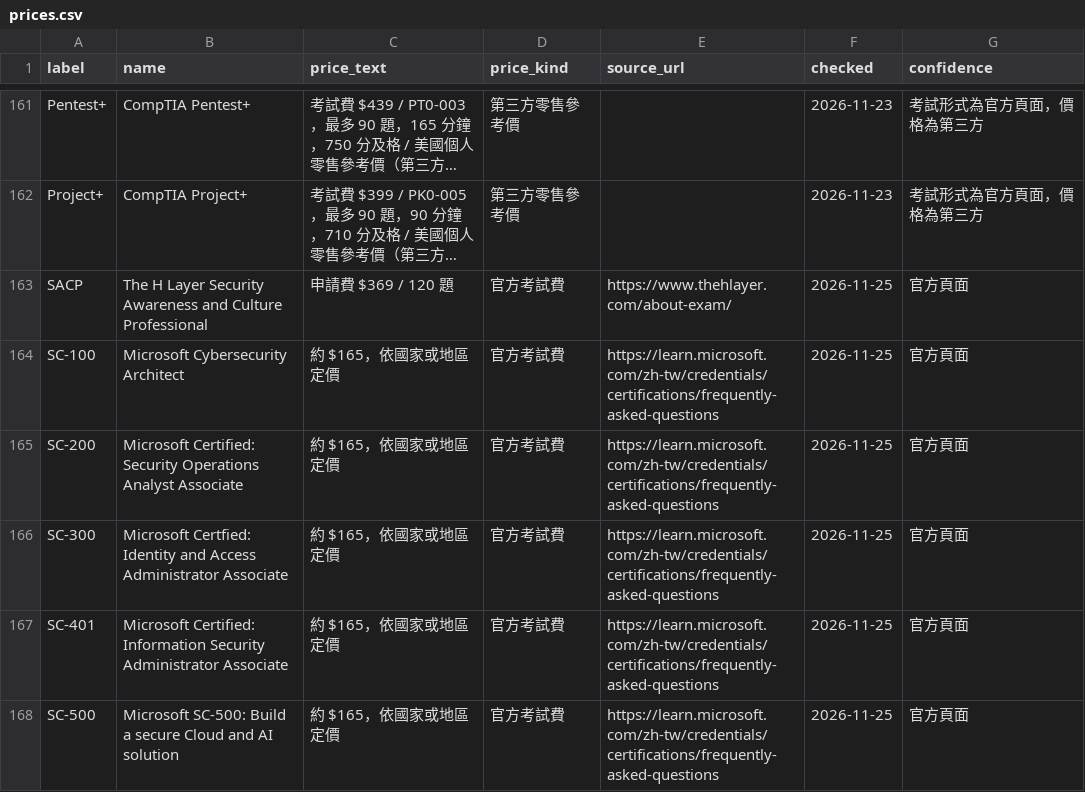
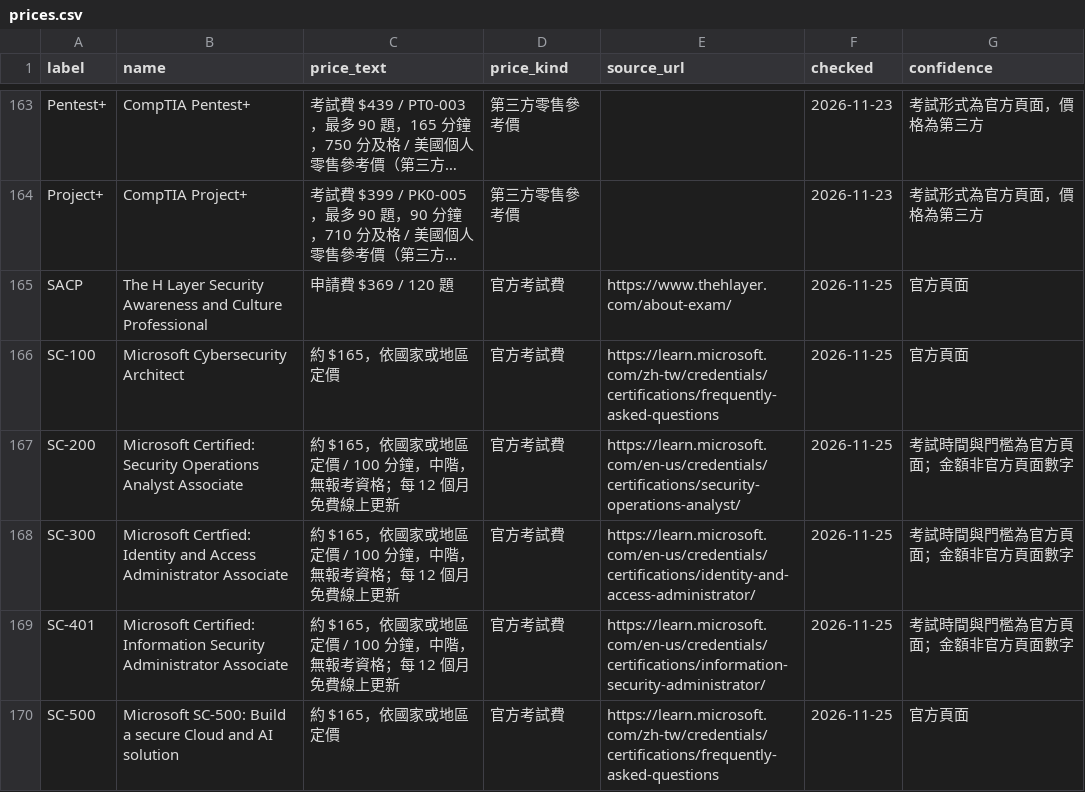
Before and after one commit to at9701/security-certification-map, a CSV file: data/prices.csv, drawn as a sheet; only a part is shown, gaps mark what is left out; long unchanged cells end in …; the diff covers the shown part only.

```diff
--- a/data/prices.csv
+++ b/data/prices.csv
@@ -164,5 +166,5 @@ SACP,The H Layer Security Awareness and Culture Professional,申請費 $369 / 12
 SC-100,Microsoft Cybersecurity Architect,約 $165，依國家或地區定價,官方考試費,https://learn.microsoft.com/zh-tw/credentials/certifications/frequently-asked-questions,2026-11-25,官方頁面
-SC-200,Microsoft Certified: Security Operations Analyst Associate,約 $165，依國家或地區定價,官方考試費,https://learn.microsoft.com/zh-tw/credentials/certifications/frequently-asked-questions,2026-11-25,官方頁面
-SC-300,Microsoft Certfied: Identity and Access Administrator Associate,約 $165，依國家或地區定價,官方考試費,https://learn.microsoft.com/zh-tw/credentials/certifications/frequently-asked-questions,2026-11-25,官方頁面
-SC-401,Microsoft Certified: Information Security Administrator Associate,約 $165，依國家或地區定價,官方考試費,https://learn.microsoft.com/zh-tw/credentials/certifications/frequently-asked-questions,2026-11-25,官方頁面
+SC-200,Microsoft Certified: Security Operations Analyst Associate,約 $165，依國家或地區定價 / 100 分鐘，中階，無報考資格；每 12 個月免費線上更新,官方考試費,https://learn.microsoft.com/en-us/credentials/certifications/security-operations-analyst/,2026-11-25,考試時間與門檻為官方頁面；金額非官方頁面數字
+SC-300,Microsoft Certfied: Identity and Access Administrator Associate,約 $165，依國家或地區定價 / 100 分鐘，中階，無報考資格；每 12 個月免費線上更新,官方考試費,https://learn.microsoft.com/en-us/credentials/certifications/identity-and-access-administrator/,2026-11-25,考試時間與門檻為官方頁面；金額非官方頁面數字
+SC-401,Microsoft Certified: Information Security Administrator Associate,約 $165，依國家或地區定價 / 100 分鐘，中階，無報考資格；每 12 個月免費線上更新,官方考試費,https://learn.microsoft.com/en-us/credentials/certifications/information-security-administrator/,2026-11-25,考試時間與門檻為官方頁面；金額非官方頁面數字
 SC-500,Microsoft SC-500: Build a secure Cloud and AI solution,約 $165，依國家或地區定價,官方考試費,https://learn.microsoft.com/zh-tw/credentials/certifications/frequently-asked-questions,2026-11-25,官方頁面
```
Also changed, not shown: 2 added rows and 12 edited cells elsewhere in this file, data/ranked.csv, 4 other files.
